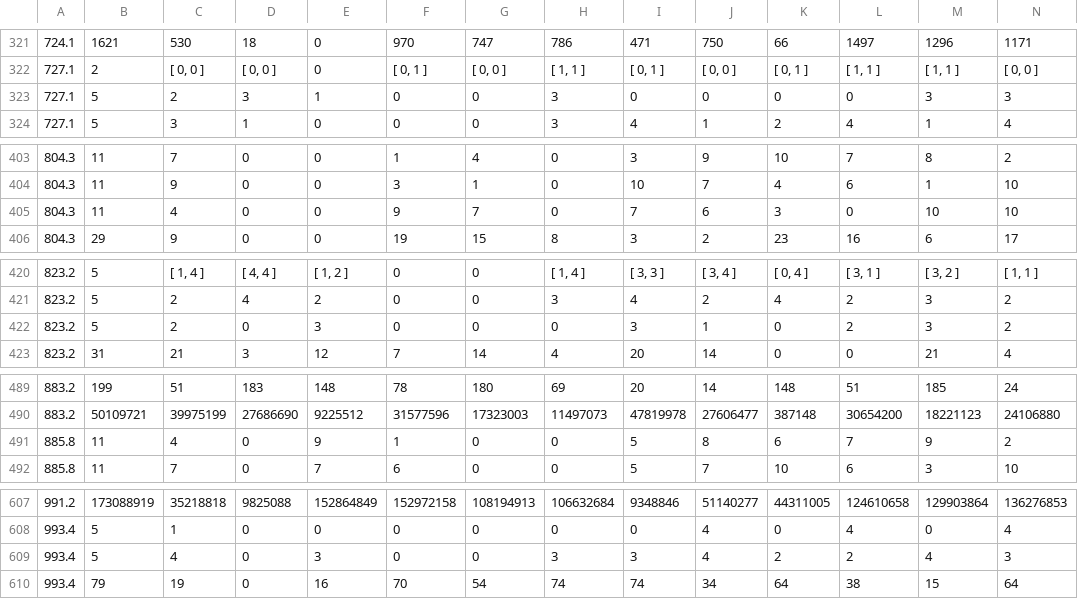
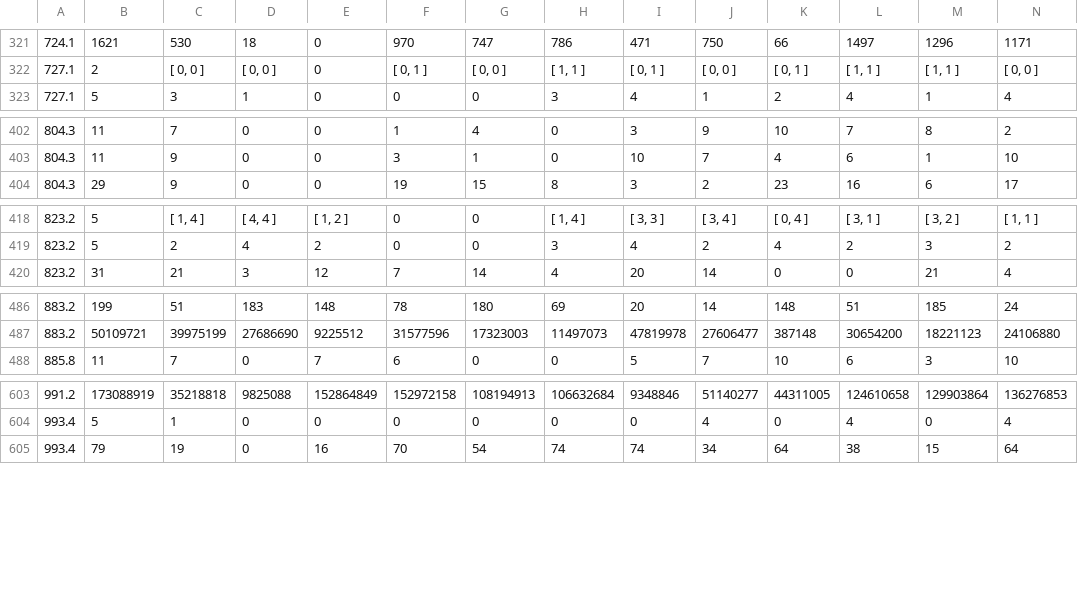
Before and after one commit to havarddj/ethereal-BMF, a CSV file: data/lmfdbNonlift_d11.csv, drawn as a sheet; only a part is shown, gaps mark what is left out; rows hold the shown columns only; the diff names each change by its address in the sheet, - before the commit and + after, or states it on an @@ line.

Commit message:
Clean up redundant data (unliftables that turned out to be liftable)

```diff
--- a/data/lmfdbNonlift_d11.csv
+++ b/data/lmfdbNonlift_d11.csv
-row 323: 727.1 | 5 | 2 | 3 | 1 | 0 | 0 | 3 | 0 | 0 | 0 | 0 | 3 | 3
-row 405: 804.3 | 11 | 4 | 0 | 0 | 9 | 7 | 0 | 7 | 6 | 3 | 0 | 10 | 10
-row 422: 823.2 | 5 | 2 | 0 | 3 | 0 | 0 | 0 | 3 | 1 | 0 | 2 | 3 | 2
-row 491: 885.8 | 11 | 4 | 0 | 9 | 1 | 0 | 0 | 5 | 8 | 6 | 7 | 9 | 2
-row 609: 993.4 | 5 | 4 | 0 | 3 | 0 | 0 | 3 | 3 | 4 | 2 | 2 | 4 | 3
```
Also changed, not shown: data/irrat_lifts_d7.csv, data/lmfdbNonlift_d2.csv, 4 other files.
